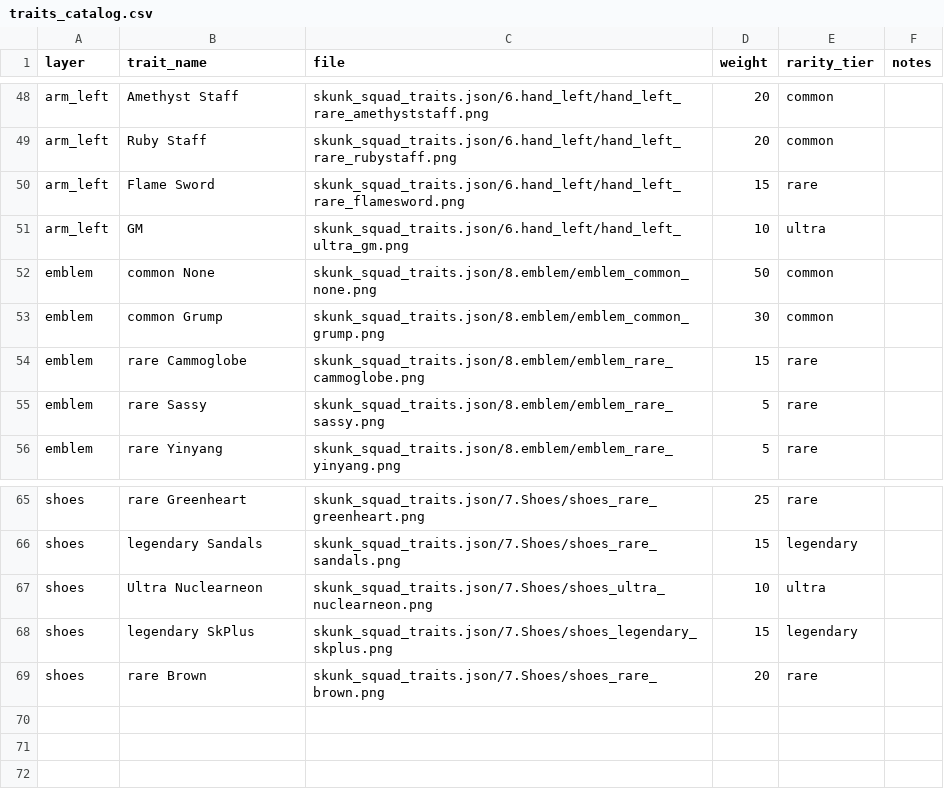
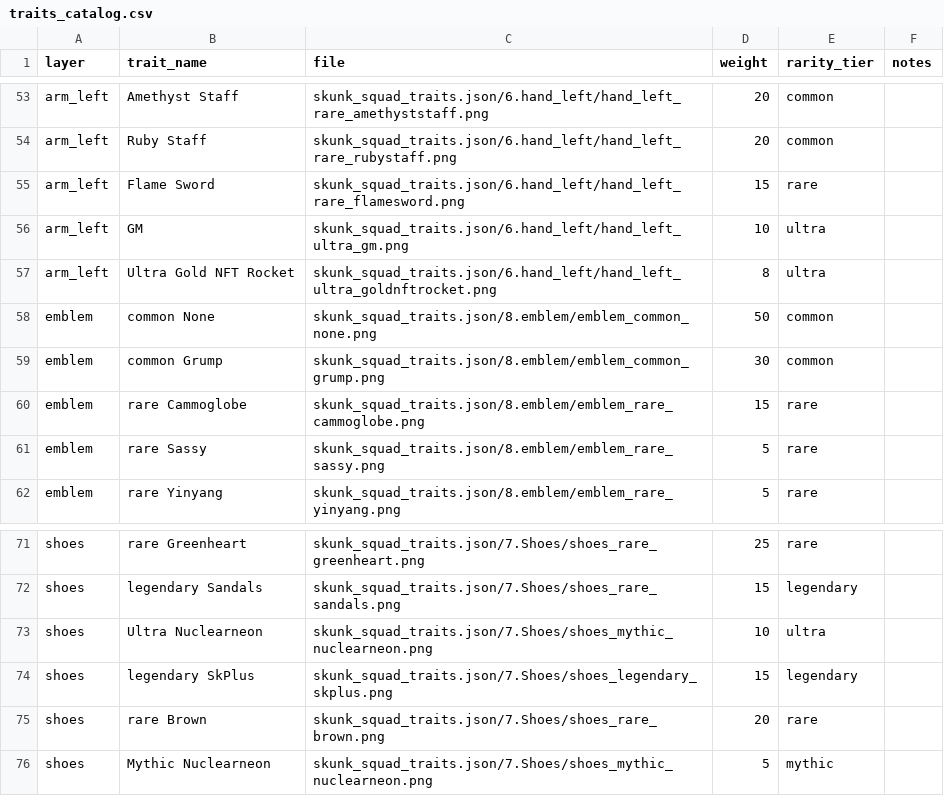
Before and after one commit to AbelConsulting/skunksquadnft.com, a CSV file: traits_catalog.csv, drawn as a sheet; only a part is shown, gaps mark what is left out; the diff covers the shown part only.

Commit message:
last touch
ultra trait

```diff
--- a/traits_catalog.csv
+++ b/traits_catalog.csv
@@ -51,2 +56,3 @@ arm_left,Flame Sword,skunk_squad_traits.json/6.hand_left/hand_left_rare_flameswo
 arm_left,GM,skunk_squad_traits.json/6.hand_left/hand_left_ultra_gm.png,10,ultra,
+arm_left,Ultra Gold NFT Rocket,skunk_squad_traits.json/6.hand_left/hand_left_ultra_goldnftrocket.png,8,ultra,
 emblem,common None,skunk_squad_traits.json/8.emblem/emblem_common_none.png,50,common,
@@ -66,4 +72,5 @@ shoes,rare Greenheart,skunk_squad_traits.json/7.Shoes/shoes_rare_greenheart.png,
 shoes,legendary Sandals,skunk_squad_traits.json/7.Shoes/shoes_rare_sandals.png,15,legendary,
-shoes,Ultra Nuclearneon,skunk_squad_traits.json/7.Shoes/shoes_ultra_nuclearneon.png,10,ultra,
+shoes,Ultra Nuclearneon,skunk_squad_traits.json/7.Shoes/shoes_mythic_nuclearneon.png,10,ultra,
 shoes,legendary SkPlus,skunk_squad_traits.json/7.Shoes/shoes_legendary_skplus.png,15,legendary,
 shoes,rare Brown,skunk_squad_traits.json/7.Shoes/shoes_rare_brown.png,20,rare,
+shoes,Mythic Nuclearneon,skunk_squad_traits.json/7.Shoes/shoes_mythic_nuclearneon.png,5,mythic,
```
Also changed, not shown: 5 added rows and 6 edited cells elsewhere in this file, 2 other files.
